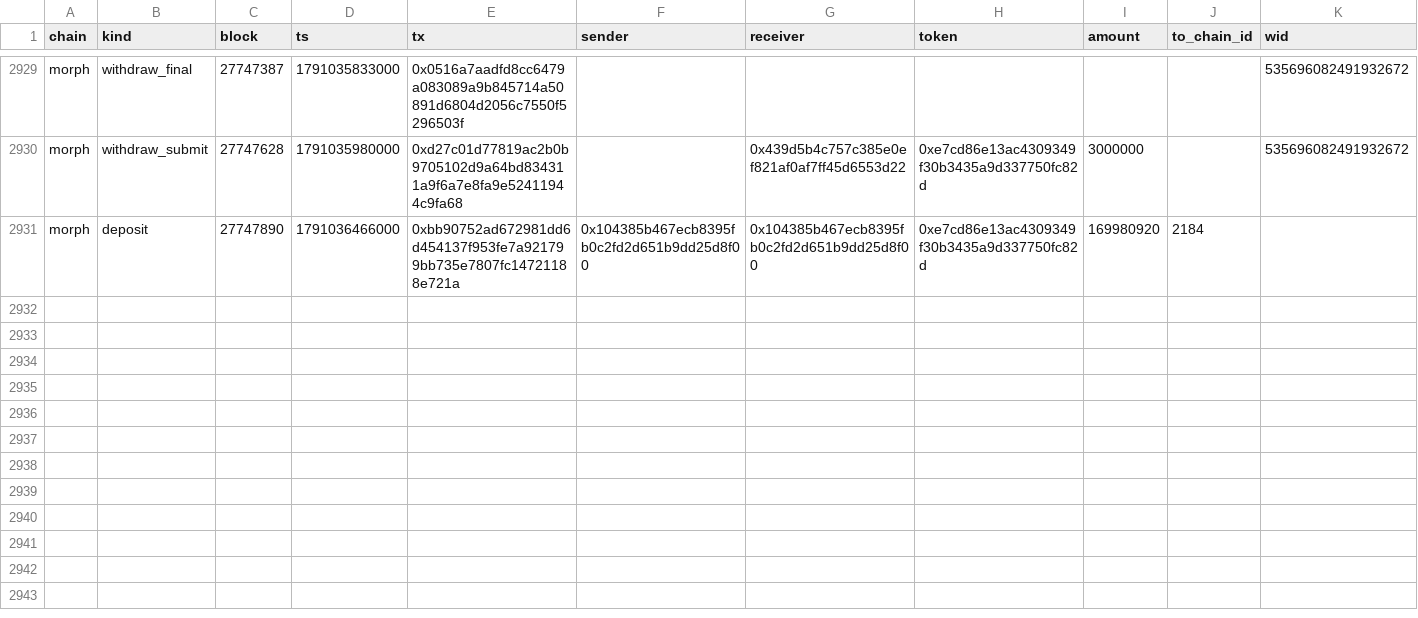
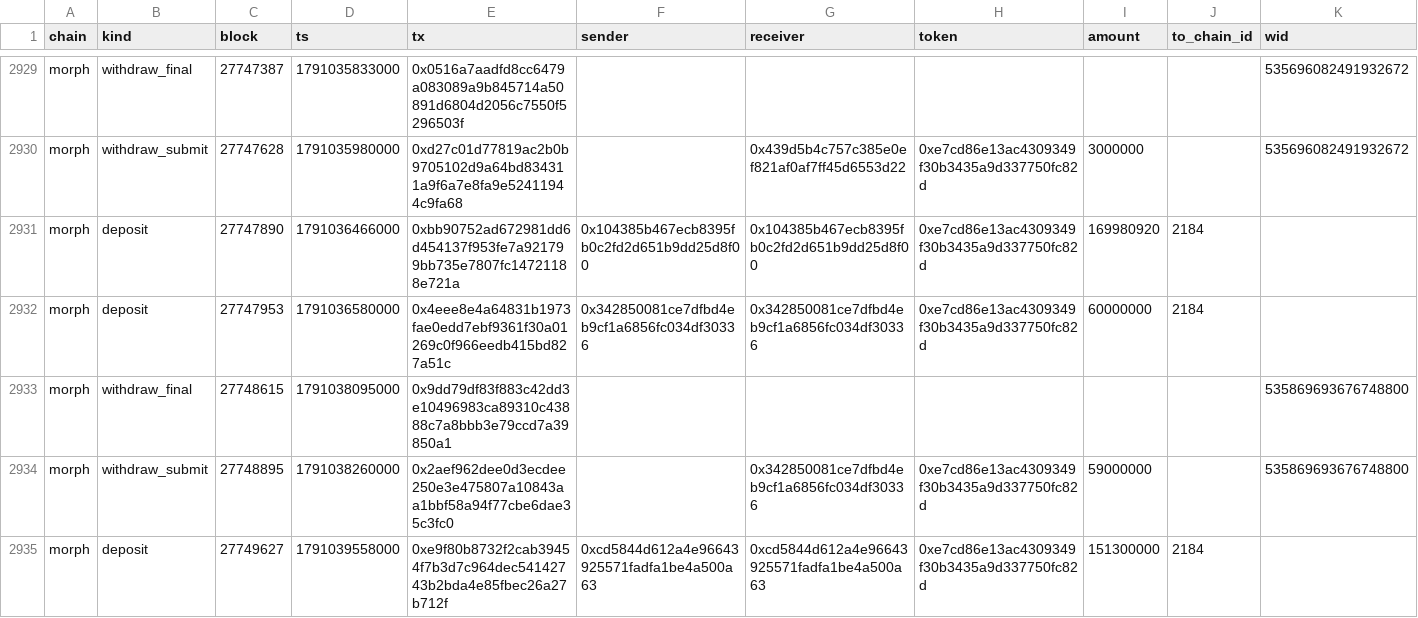
Before and after one commit to eferbarn/PopDex_Minor_Insights, a CSV file: bridge/morph.csv, drawn as a sheet; only a part is shown, gaps mark what is left out; the diff names each change by its address in the sheet, - before the commit and + after, or states it on an @@ line.

Commit message:
snapshot[bridge] 2026-10-03 1791040070125

```diff
--- a/bridge/morph.csv
+++ b/bridge/morph.csv
+row 2932: morph | deposit | 27747953 | 1791036580000 | 0x4eee8e4a64831b1973fae0edd7ebf9361f30a01269c0f966eedb415bd827a51c | 0x342850081ce7dfbd4eb9cf1a6856fc034df30336 | 0x342850081ce7dfbd4eb9cf1a6856fc034df30336 | 0xe7cd86e13ac4309349f30b3435a9d337750fc82d | 60000000 | 2184
+row 2933: morph | withdraw_final | 27748615 | 1791038095000 | 0x9dd79df83f883c42dd3e10496983ca89310c43888c7a8bbb3e79ccd7a39850a1 |  |  |  |  |  | 535869693676748800
+row 2934: morph | withdraw_submit | 27748895 | 1791038260000 | 0x2aef962dee0d3ecdee250e3e475807a10843aa1bbf58a94f77cbe6dae35c3fc0 |  | 0x342850081ce7dfbd4eb9cf1a6856fc034df30336 | 0xe7cd86e13ac4309349f30b3435a9d337750fc82d | 59000000 |  | 535869693676748800
+row 2935: morph | deposit | 27749627 | 1791039558000 | 0xe9f80b8732f2cab39454f7b3d7c964dec54142743b2bda4e85fbec26a27b712f | 0xcd5844d612a4e96643925571fadfa1be4a500a63 | 0xcd5844d612a4e96643925571fadfa1be4a500a63 | 0xe7cd86e13ac4309349f30b3435a9d337750fc82d | 151300000 | 2184
```
Also changed, not shown: 3 other files.
